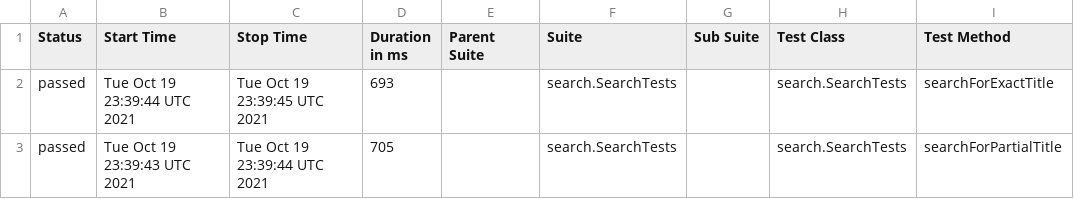
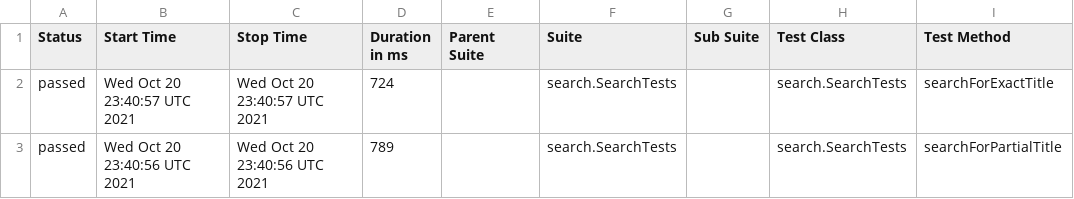
Before and after one commit to reinaldorossetti/playwright-java, a CSV file: msedge/data/suites.csv, drawn as a sheet; only a part is shown; the diff names each change by its address in the sheet, - before the commit and + after, or states it on an @@ line.

```diff
--- a/msedge/data/suites.csv
+++ b/msedge/data/suites.csv
-B2 (Start Time): Tue Oct 19 23:39:44 UTC 2021
+B2 (Start Time): Wed Oct 20 23:40:57 UTC 2021
-C2 (Stop Time): Tue Oct 19 23:39:45 UTC 2021
+C2 (Stop Time): Wed Oct 20 23:40:57 UTC 2021
-D2 (Duration in ms): 693
+D2 (Duration in ms): 724
-B3 (Start Time): Tue Oct 19 23:39:43 UTC 2021
+B3 (Start Time): Wed Oct 20 23:40:56 UTC 2021
-C3 (Stop Time): Tue Oct 19 23:39:44 UTC 2021
+C3 (Stop Time): Wed Oct 20 23:40:56 UTC 2021
-D3 (Duration in ms): 705
+D3 (Duration in ms): 789
```
Also changed, not shown: 18 other files.
